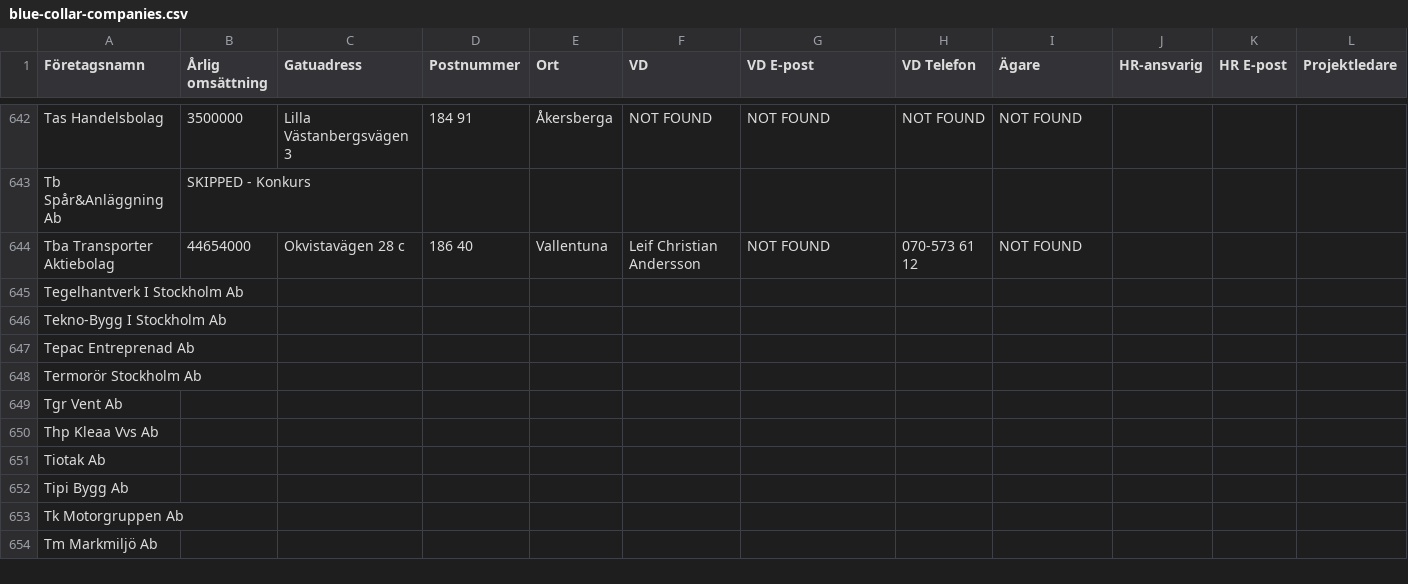
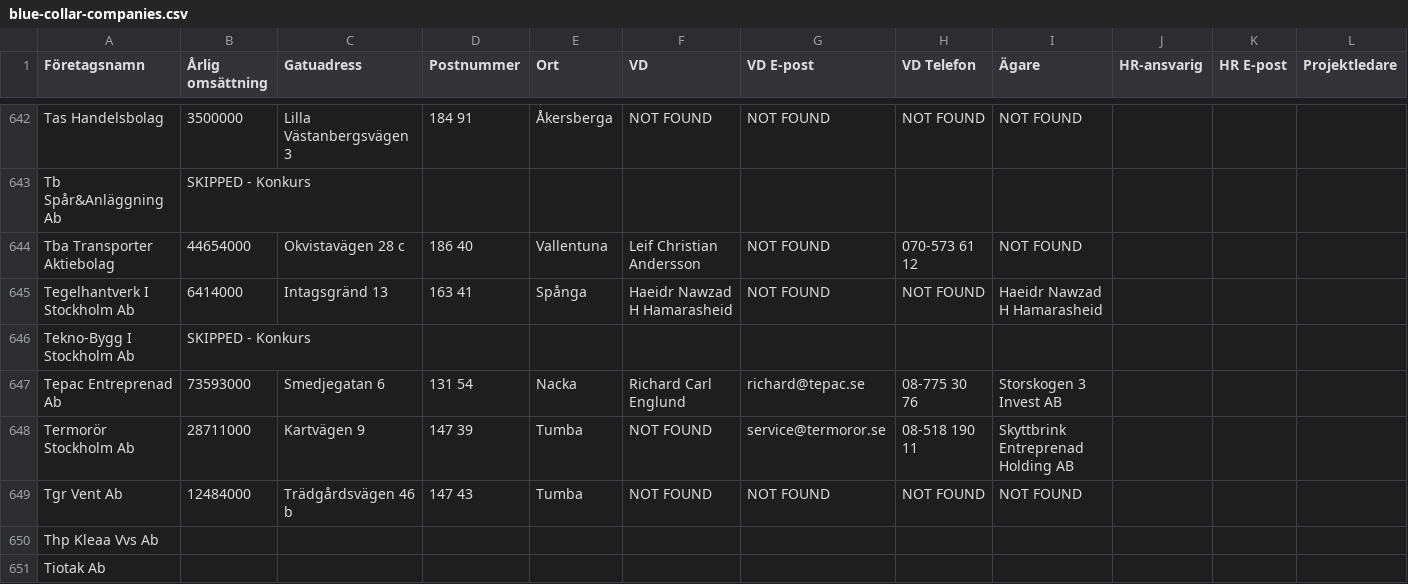
Before and after one commit to fellanH/ett-smart, a CSV file: marketing/weaver-5/blue-collar-companies.csv, drawn as a sheet; only a part is shown, gaps mark what is left out; the shorter side is filled out with more unchanged rows; the diff names each change by its address in the sheet, - before the commit and + after, or states it on an @@ line.

Commit message:
Processed companies rows 645-649 (batch of 5)

```diff
--- a/marketing/weaver-5/blue-collar-companies.csv
+++ b/marketing/weaver-5/blue-collar-companies.csv
-B645 (Årlig omsättning): (empty)
+B645 (Årlig omsättning): 6414000
-C645 (Gatuadress): (empty)
+C645 (Gatuadress): Intagsgränd 13
-D645 (Postnummer): (empty)
+D645 (Postnummer): 163 41
-E645 (Ort): (empty)
+E645 (Ort): Spånga
-F645 (VD): (empty)
+F645 (VD): Haeidr Nawzad H Hamarasheid
-G645 (VD E-post): (empty)
+G645 (VD E-post): NOT FOUND
-H645 (VD Telefon): (empty)
+H645 (VD Telefon): NOT FOUND
-I645 (Ägare): (empty)
+I645 (Ägare): Haeidr Nawzad H Hamarasheid
-B646 (Årlig omsättning): (empty)
+B646 (Årlig omsättning): SKIPPED - Konkurs
-B647 (Årlig omsättning): (empty)
+B647 (Årlig omsättning): 73593000
-C647 (Gatuadress): (empty)
+C647 (Gatuadress): Smedjegatan 6
-D647 (Postnummer): (empty)
+D647 (Postnummer): 131 54
-E647 (Ort): (empty)
+E647 (Ort): Nacka
-F647 (VD): (empty)
+F647 (VD): Richard Carl Englund
-G647 (VD E-post): (empty)
+G647 (VD E-post): richard@tepac.se
-H647 (VD Telefon): (empty)
+H647 (VD Telefon): 08-775 30 76
-I647 (Ägare): (empty)
+I647 (Ägare): Storskogen 3 Invest AB
-B648 (Årlig omsättning): (empty)
+B648 (Årlig omsättning): 28711000
-C648 (Gatuadress): (empty)
+C648 (Gatuadress): Kartvägen 9
-D648 (Postnummer): (empty)
+D648 (Postnummer): 147 39
-E648:E649 (Ort): (empty)
+E648:E649 (Ort): Tumba
-F648:F649 (VD): (empty)
+F648:F649 (VD): NOT FOUND
-G648 (VD E-post): (empty)
+G648 (VD E-post): service@termoror.se
-H648 (VD Telefon): (empty)
+H648 (VD Telefon): 08-518 190 11
-I648 (Ägare): (empty)
+I648 (Ägare): Skyttbrink Entreprenad Holding AB
-B649 (Årlig omsättning): (empty)
+B649 (Årlig omsättning): 12484000
-C649 (Gatuadress): (empty)
+C649 (Gatuadress): Trädgårdsvägen 46 b
-D649 (Postnummer): (empty)
+D649 (Postnummer): 147 43
-G649 (VD E-post): (empty)
+G649 (VD E-post): NOT FOUND
-H649 (VD Telefon): (empty)
+H649 (VD Telefon): NOT FOUND
-I649 (Ägare): (empty)
+I649 (Ägare): NOT FOUND
```
